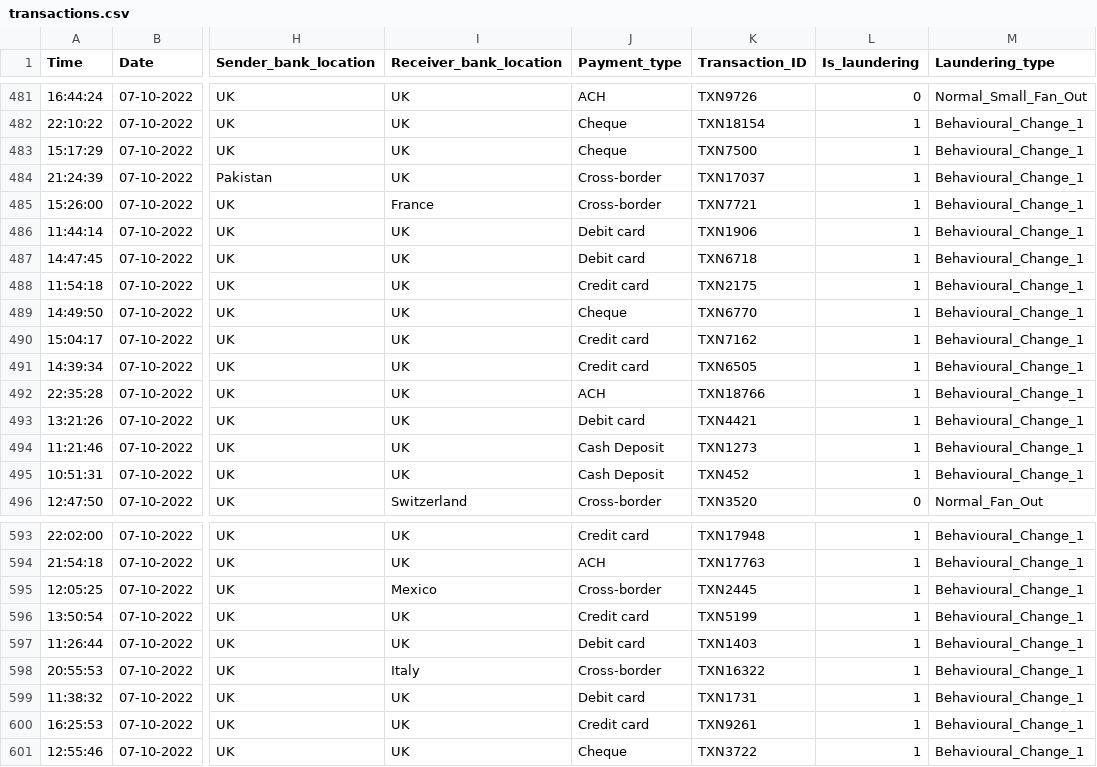
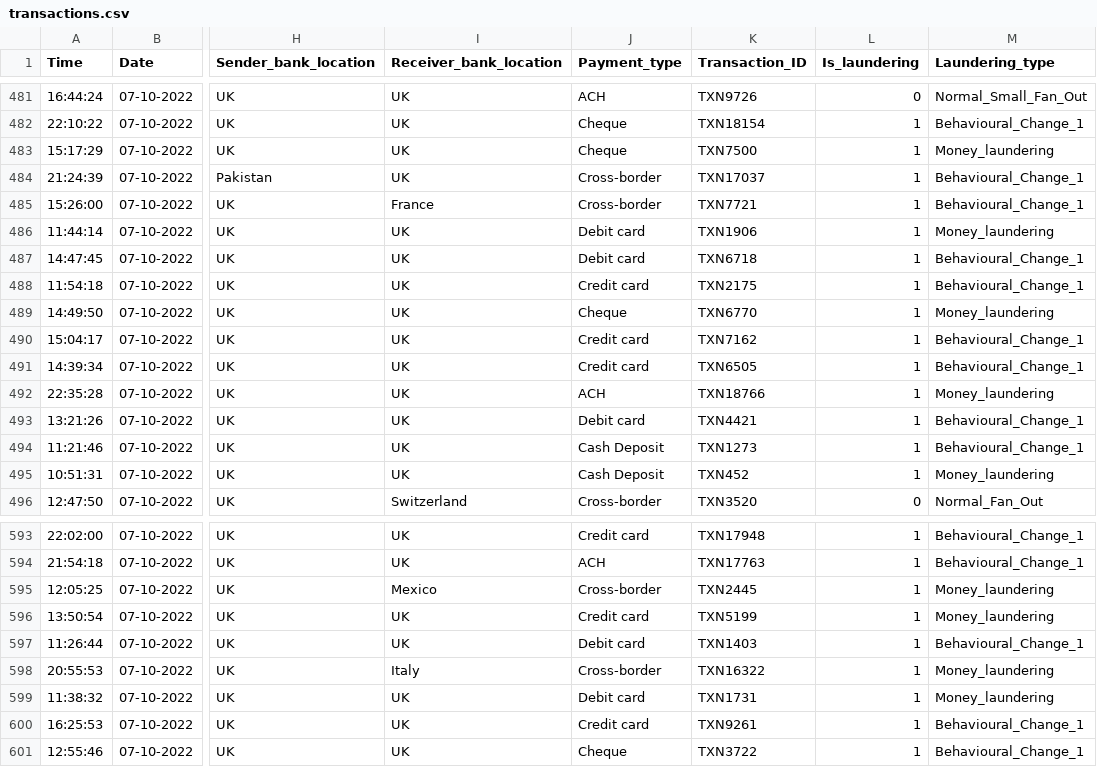
Before and after one commit to khelan-mehta/authSystem, a CSV file: client/transactions.csv, drawn as a sheet; only a part is shown, gaps mark what is left out; the diff covers the shown part only; the diff names each change by its address in the sheet, - before the commit and + after, or states it on an @@ line.

```diff
--- a/client/transactions.csv
+++ b/client/transactions.csv
-M483 (Laundering_type): Behavioural_Change_1
+M483 (Laundering_type): Money_laundering
-M486 (Laundering_type): Behavioural_Change_1
+M486 (Laundering_type): Money_laundering
-M489 (Laundering_type): Behavioural_Change_1
+M489 (Laundering_type): Money_laundering
-M492 (Laundering_type): Behavioural_Change_1
+M492 (Laundering_type): Money_laundering
-M495 (Laundering_type): Behavioural_Change_1
+M495 (Laundering_type): Money_laundering
-M595:M596 (Laundering_type): Behavioural_Change_1
+M595:M596 (Laundering_type): Money_laundering
-M598:M599 (Laundering_type): Behavioural_Change_1
+M598:M599 (Laundering_type): Money_laundering
```
Also changed, not shown: 36 edited cells elsewhere in this file, 1 other file.
